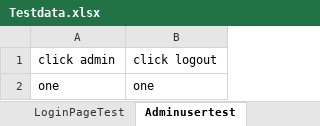
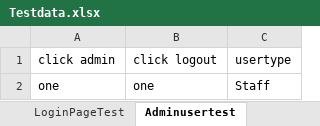
Before and after one commit to PRINSAKV/7RMartSuperMarket, an Excel workbook: src/main/resources/Testdata.xlsx, sheet Adminusertest, drawn as a sheet; values as stored, in another font and other column widths than the file's, no borders; the diff names each change by its address in the sheet, - before the commit and + after, or states it on an @@ line.

```diff
--- a/src/main/resources/Testdata.xlsx (sheet Adminusertest)
+++ b/src/main/resources/Testdata.xlsx (sheet Adminusertest)
+column C (usertype), row 2: Staff
```
Also changed, not shown: 14 other files.
